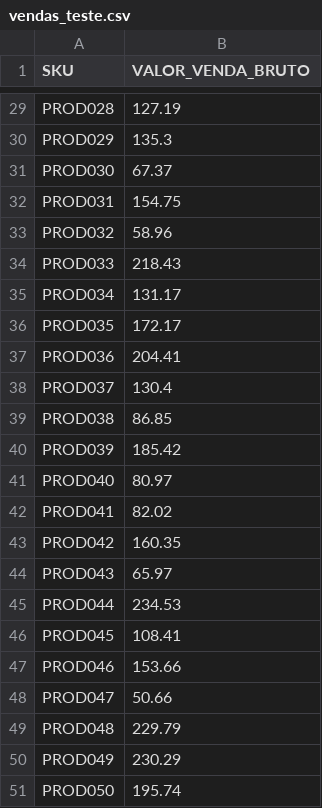
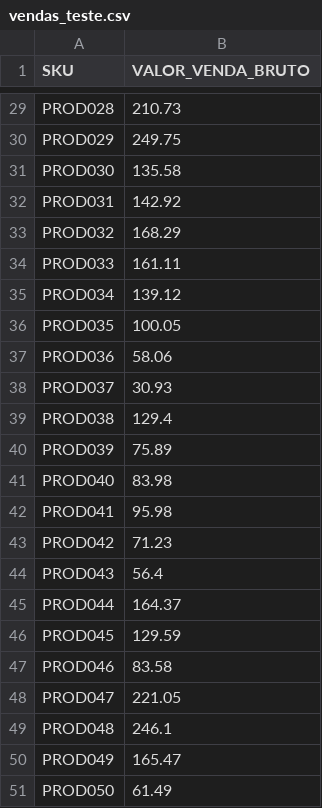
Before and after one commit to LeandroSampaio001/gestao-rentabilidade, a CSV file: vendas_teste.csv, drawn as a sheet; only a part is shown, gaps mark what is left out; the diff covers the shown part only; the diff names each change by its address in the sheet, - before the commit and + after, or states it on an @@ line.

```diff
--- a/vendas_teste.csv
+++ b/vendas_teste.csv
-B29 (VALOR_VENDA_BRUTO): 127.19
+B29 (VALOR_VENDA_BRUTO): 210.73
-B30 (VALOR_VENDA_BRUTO): 135.3
+B30 (VALOR_VENDA_BRUTO): 249.75
-B31 (VALOR_VENDA_BRUTO): 67.37
+B31 (VALOR_VENDA_BRUTO): 135.58
-B32 (VALOR_VENDA_BRUTO): 154.75
+B32 (VALOR_VENDA_BRUTO): 142.92
-B33 (VALOR_VENDA_BRUTO): 58.96
+B33 (VALOR_VENDA_BRUTO): 168.29
-B34 (VALOR_VENDA_BRUTO): 218.43
+B34 (VALOR_VENDA_BRUTO): 161.11
-B35 (VALOR_VENDA_BRUTO): 131.17
+B35 (VALOR_VENDA_BRUTO): 139.12
-B36 (VALOR_VENDA_BRUTO): 172.17
+B36 (VALOR_VENDA_BRUTO): 100.05
-B37 (VALOR_VENDA_BRUTO): 204.41
+B37 (VALOR_VENDA_BRUTO): 58.06
-B38 (VALOR_VENDA_BRUTO): 130.4
+B38 (VALOR_VENDA_BRUTO): 30.93
-B39 (VALOR_VENDA_BRUTO): 86.85
+B39 (VALOR_VENDA_BRUTO): 129.4
-B40 (VALOR_VENDA_BRUTO): 185.42
+B40 (VALOR_VENDA_BRUTO): 75.89
-B41 (VALOR_VENDA_BRUTO): 80.97
+B41 (VALOR_VENDA_BRUTO): 83.98
-B42 (VALOR_VENDA_BRUTO): 82.02
+B42 (VALOR_VENDA_BRUTO): 95.98
-B43 (VALOR_VENDA_BRUTO): 160.35
+B43 (VALOR_VENDA_BRUTO): 71.23
-B44 (VALOR_VENDA_BRUTO): 65.97
+B44 (VALOR_VENDA_BRUTO): 56.4
-B45 (VALOR_VENDA_BRUTO): 234.53
+B45 (VALOR_VENDA_BRUTO): 164.37
-B46 (VALOR_VENDA_BRUTO): 108.41
+B46 (VALOR_VENDA_BRUTO): 129.59
-B47 (VALOR_VENDA_BRUTO): 153.66
+B47 (VALOR_VENDA_BRUTO): 83.58
-B48 (VALOR_VENDA_BRUTO): 50.66
+B48 (VALOR_VENDA_BRUTO): 221.05
-B49 (VALOR_VENDA_BRUTO): 229.79
+B49 (VALOR_VENDA_BRUTO): 246.1
-B50 (VALOR_VENDA_BRUTO): 230.29
+B50 (VALOR_VENDA_BRUTO): 165.47
-B51 (VALOR_VENDA_BRUTO): 195.74
+B51 (VALOR_VENDA_BRUTO): 61.49
```
Also changed, not shown: 27 edited cells elsewhere in this file, custos_teste.csv, 4 other files.
